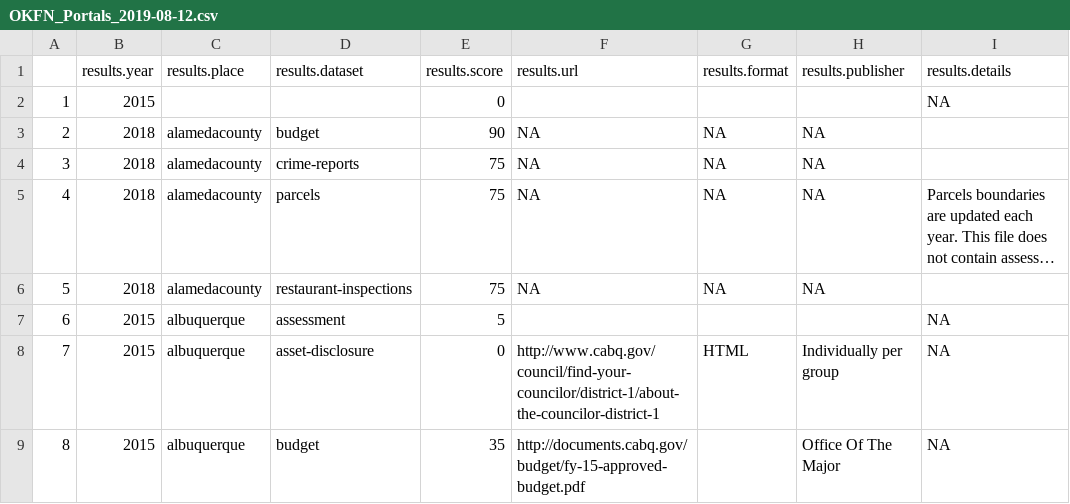
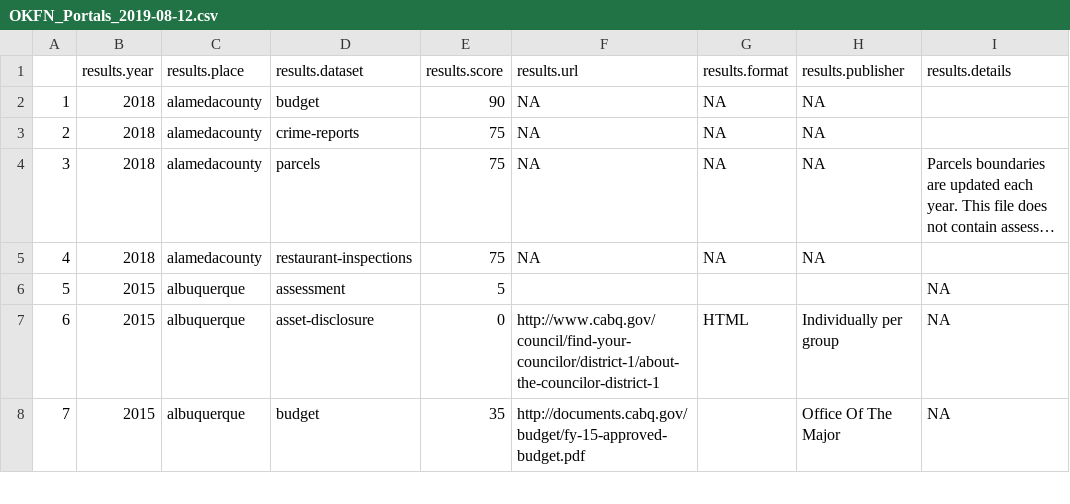
Before and after one commit to OpenDataLiteracy/JCDL-Extended, a CSV file: Data/OKFN_Portals_2019-08-12.csv, drawn as a sheet; only a part is shown; long unchanged cells end in …; removed rows and columns are numbered as before the commit, all else as after; the diff names each change by its address in the sheet, - before the commit and + after, or states it on an @@ line.

```diff
--- a/Data/OKFN_Portals_2019-08-12.csv
+++ b/Data/OKFN_Portals_2019-08-12.csv
-row 2: 1 | 2015 |  |  | 0 |  |  |  | NA
@@ column A renumbered from row 2 down @@
```
Also changed, not shown: 2 other files.
